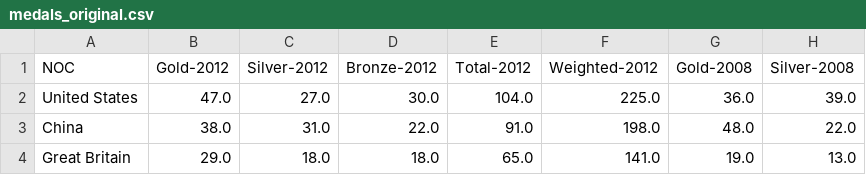
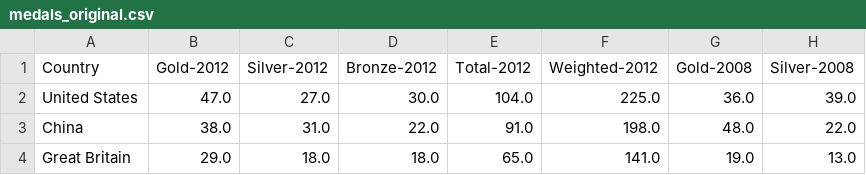
Before and after one commit to madans2984/olympic-games-analysis, a CSV file: medals_original.csv, drawn as a sheet; only a part is shown; the diff names each change by its address in the sheet, - before the commit and + after, or states it on an @@ line.

Commit message:
Change "NOC" to "Country" for olympic data

```diff
--- a/medals_original.csv
+++ b/medals_original.csv
-A1: NOC
+A1: Country
```
Also changed, not shown: olympic_gdp_population_data.csv, 2 other files.
